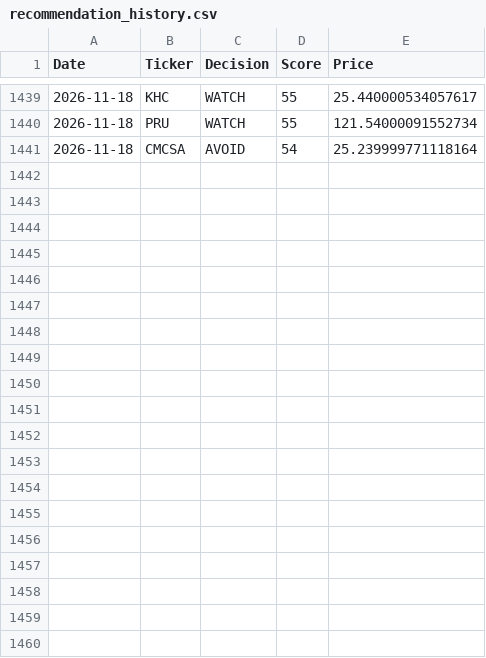
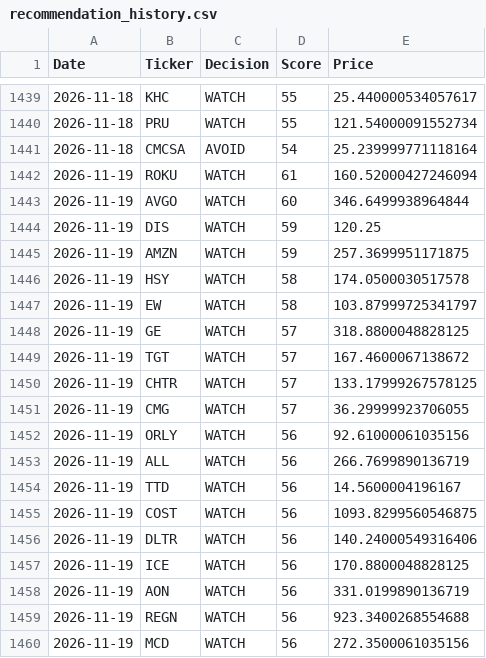
Before and after one commit to Ashwinreddyg/AI_Stock_Analyzer_Pro, a CSV file: data/recommendation_history.csv, drawn as a sheet; only a part is shown, gaps mark what is left out; the diff covers the shown part only.

```diff
--- a/data/recommendation_history.csv
+++ b/data/recommendation_history.csv
@@ -1441 +1441,20 @@ Date,Ticker,Decision,Score,Price
 2026-11-18,CMCSA,AVOID,54,25.239999771118164
+2026-11-19,ROKU,WATCH,61,160.52000427246094
+2026-11-19,AVGO,WATCH,60,346.6499938964844
+2026-11-19,DIS,WATCH,59,120.25
+2026-11-19,AMZN,WATCH,59,257.3699951171875
+2026-11-19,HSY,WATCH,58,174.0500030517578
+2026-11-19,EW,WATCH,58,103.87999725341797
+2026-11-19,GE,WATCH,57,318.8800048828125
+2026-11-19,TGT,WATCH,57,167.4600067138672
+2026-11-19,CHTR,WATCH,57,133.17999267578125
+2026-11-19,CMG,WATCH,57,36.29999923706055
+2026-11-19,ORLY,WATCH,56,92.61000061035156
+2026-11-19,ALL,WATCH,56,266.7699890136719
+2026-11-19,TTD,WATCH,56,14.5600004196167
+2026-11-19,COST,WATCH,56,1093.8299560546875
+2026-11-19,DLTR,WATCH,56,140.24000549316406
+2026-11-19,ICE,WATCH,56,170.8800048828125
+2026-11-19,AON,WATCH,56,331.0199890136719
+2026-11-19,REGN,WATCH,56,923.3400268554688
+2026-11-19,MCD,WATCH,56,272.3500061035156
```
Also changed, not shown: 11 added rows elsewhere in this file.
